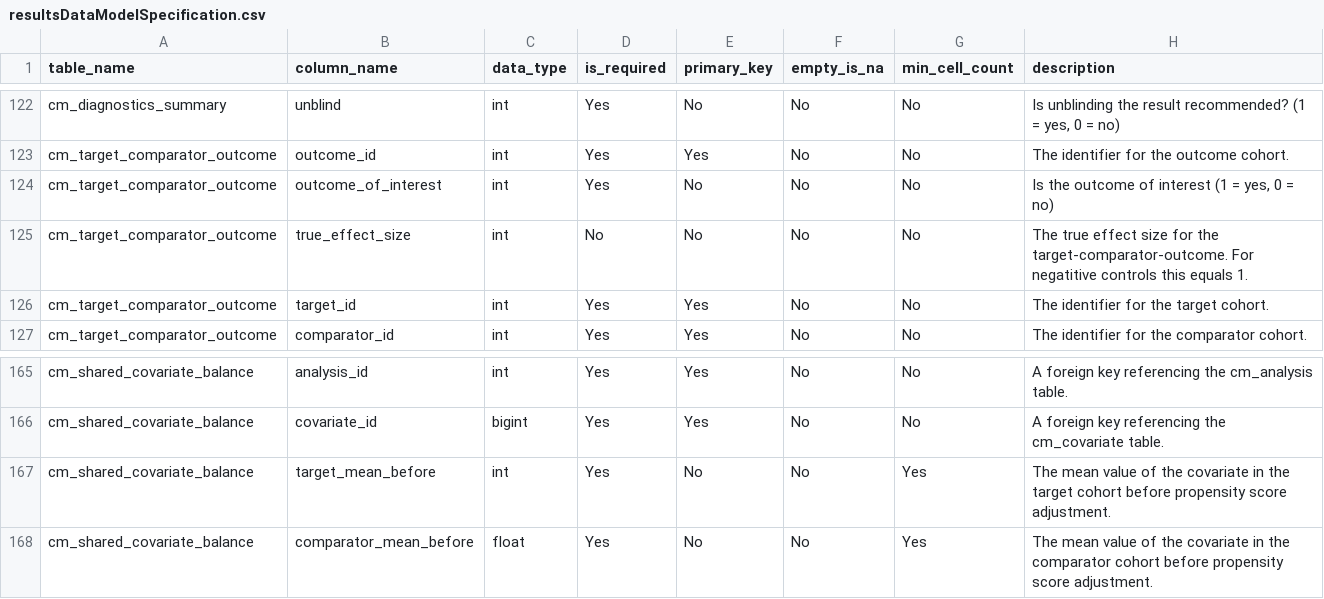
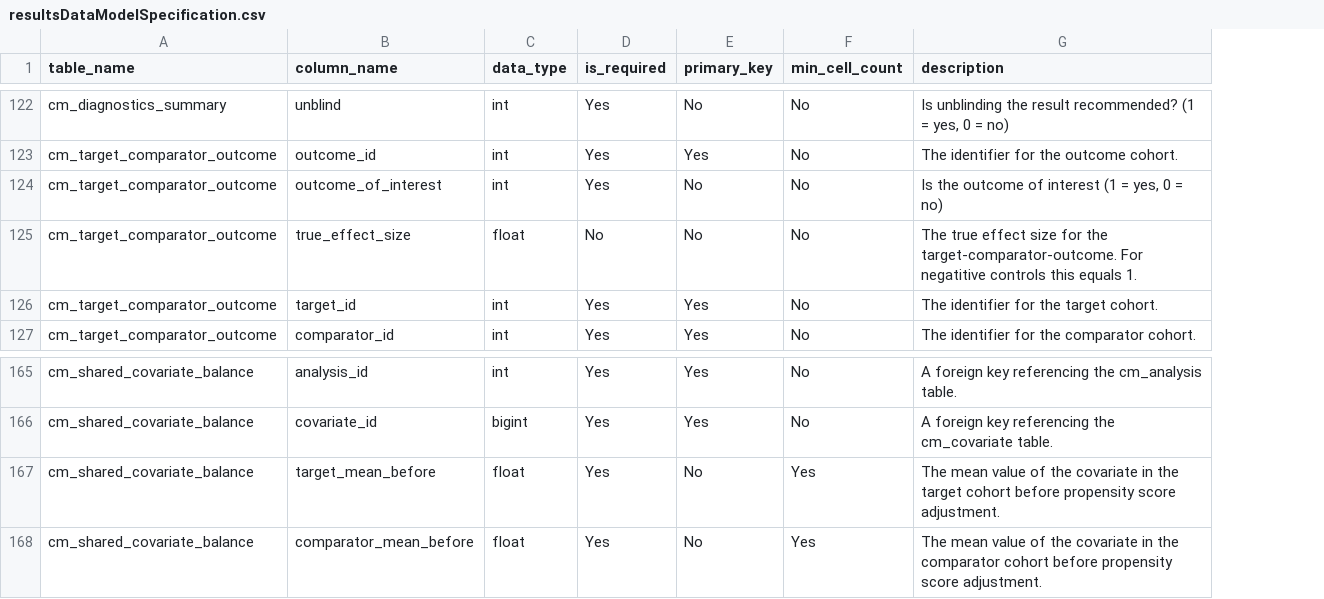
Before and after one commit to OHDSI/CohortMethod, a CSV file: inst/csv/resultsDataModelSpecification.csv, drawn as a sheet; only a part is shown, gaps mark what is left out; the diff covers the shown part only; the diff names each change by its address in the sheet, - before the commit and + after, or states it on an @@ line.

Commit message:
Updating results model (changing some ints to floats)

```diff
--- a/inst/csv/resultsDataModelSpecification.csv
+++ b/inst/csv/resultsDataModelSpecification.csv
-column F (empty_is_na), rows 122-127: all No; rows 165-168: all No
-C125 (data_type): int
+C125 (data_type): float
-C167 (data_type): int
+C167 (data_type): float
```
Also changed, not shown: 14 edited cells elsewhere in this file.
